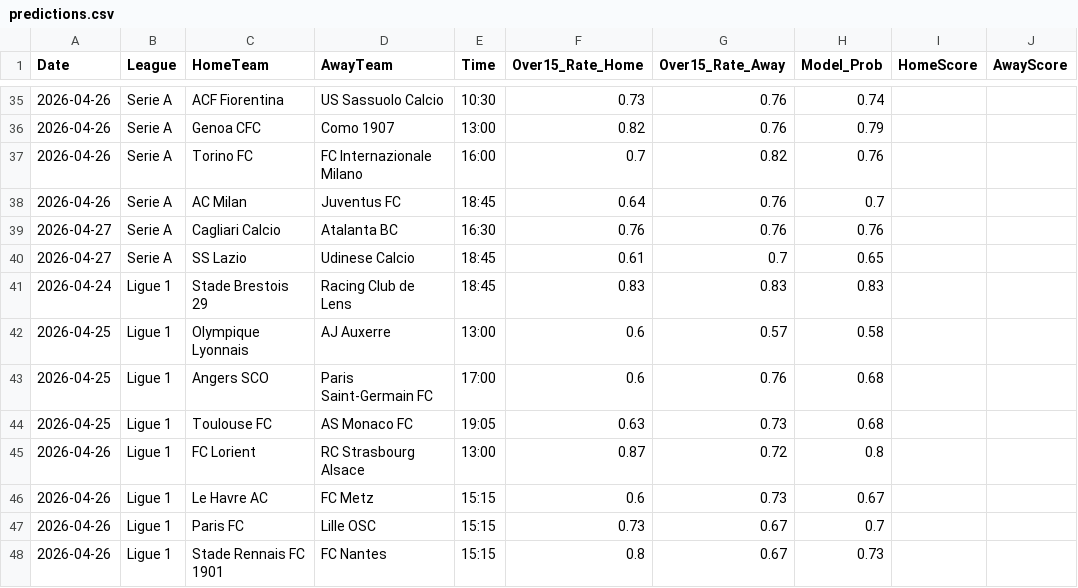
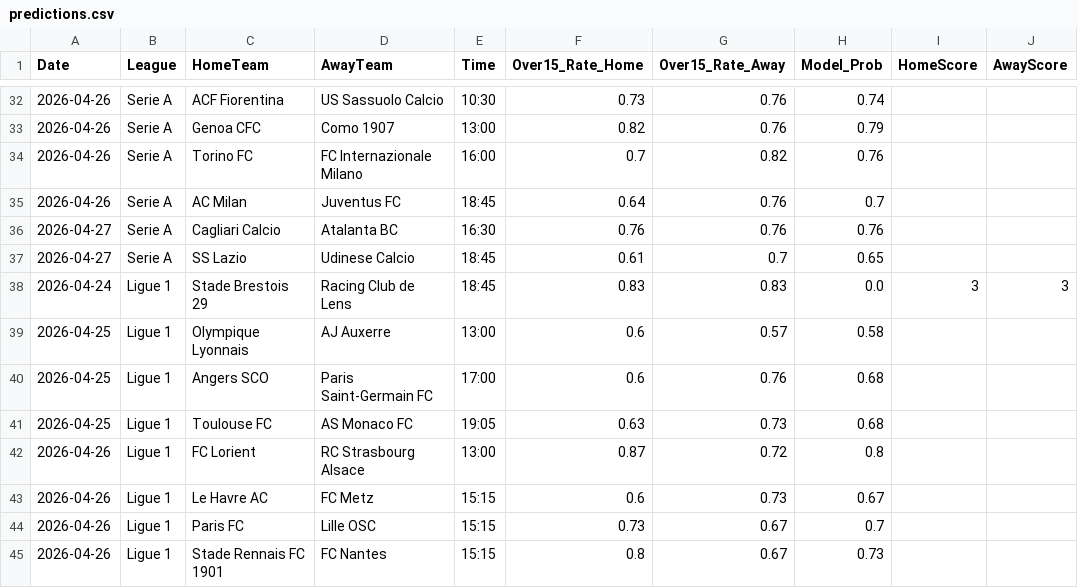
Before and after one commit to Simplykay/kays-Super-Predictor, a CSV file: predictions.csv, drawn as a sheet; only a part is shown, gaps mark what is left out; the diff covers the shown part only.

```diff
--- a/predictions.csv
+++ b/predictions.csv
@@ -40,3 +37,3 @@ Date,League,HomeTeam,AwayTeam,Time,Over15_Rate_Home,Over15_Rate_Away,Model_Prob,
 2026-04-27,Serie A,SS Lazio,Udinese Calcio,18:45,0.61,0.7,0.65,,
-2026-04-24,Ligue 1,Stade Brestois 29,Racing Club de Lens,18:45,0.83,0.83,0.83,,
+2026-04-24,Ligue 1,Stade Brestois 29,Racing Club de Lens,18:45,0.83,0.83,0.0,3,3
 2026-04-25,Ligue 1,Olympique Lyonnais,AJ Auxerre,13:00,0.6,0.57,0.58,,
```
Also changed, not shown: 1 added row, 3 removed rows and 17 edited cells elsewhere in this file.
